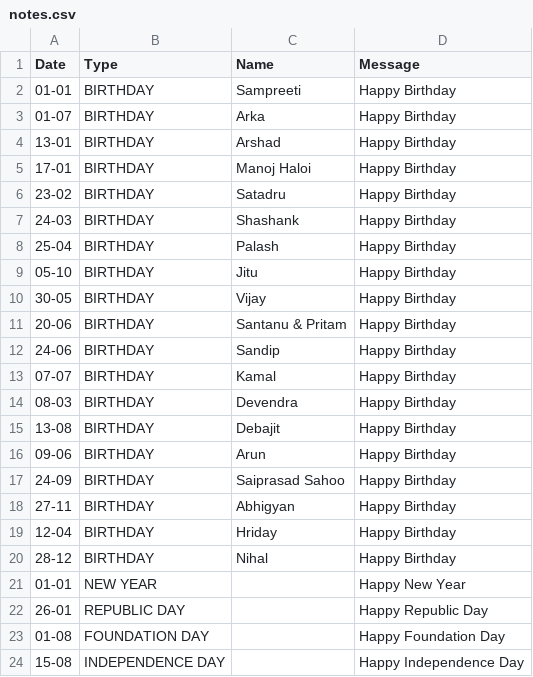
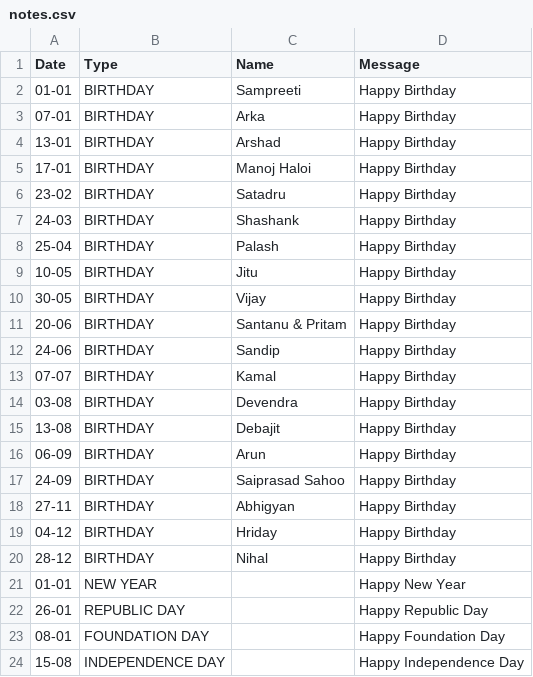
Before and after one commit to debajitd1292/pp, a CSV file: notes.csv, drawn as a sheet.

Commit message:
Update notes.csv

```diff
--- a/notes.csv
+++ b/notes.csv
@@ -2,3 +2,3 @@ Date,Type,Name,Message
 01-01,BIRTHDAY,Sampreeti,Happy Birthday
-01-07,BIRTHDAY,Arka,Happy Birthday
+07-01,BIRTHDAY,Arka,Happy Birthday
 13-01,BIRTHDAY,Arshad,Happy Birthday
@@ -8,3 +8,3 @@ Date,Type,Name,Message
 25-04,BIRTHDAY,Palash,Happy Birthday
-05-10,BIRTHDAY,Jitu,Happy Birthday
+10-05,BIRTHDAY,Jitu,Happy Birthday
 30-05,BIRTHDAY,Vijay,Happy Birthday
@@ -13,8 +13,8 @@ Date,Type,Name,Message
 07-07,BIRTHDAY,Kamal,Happy Birthday
-08-03,BIRTHDAY,Devendra,Happy Birthday
+03-08,BIRTHDAY,Devendra,Happy Birthday
 13-08,BIRTHDAY,Debajit,Happy Birthday
-09-06,BIRTHDAY,Arun,Happy Birthday
+06-09,BIRTHDAY,Arun,Happy Birthday
 24-09,BIRTHDAY,Saiprasad Sahoo,Happy Birthday
 27-11,BIRTHDAY,Abhigyan,Happy Birthday
-12-04,BIRTHDAY,Hriday,Happy Birthday
+04-12,BIRTHDAY,Hriday,Happy Birthday
 28-12,BIRTHDAY,Nihal,Happy Birthday
@@ -22,3 +22,3 @@ Date,Type,Name,Message
 26-01,REPUBLIC DAY,,Happy Republic Day
-01-08,FOUNDATION DAY,,Happy Foundation Day
+08-01,FOUNDATION DAY,,Happy Foundation Day
 15-08,INDEPENDENCE DAY,,Happy Independence Day
```
